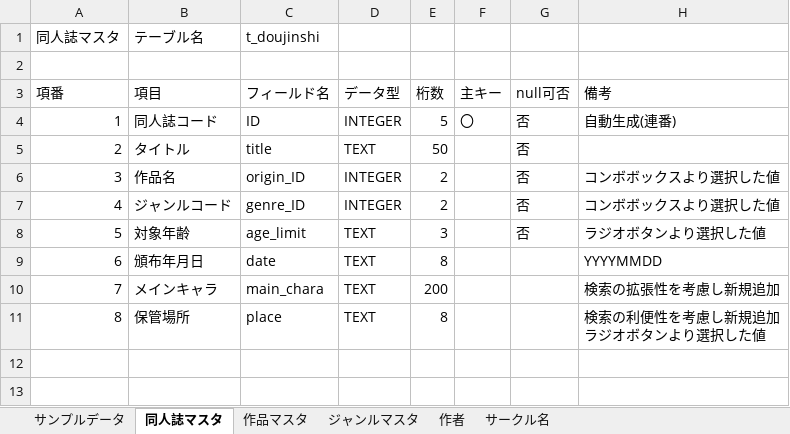
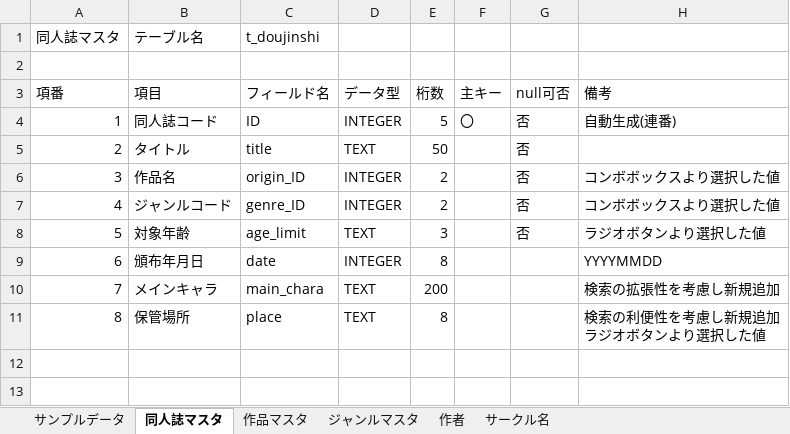
Before and after one commit to TeamMassan/doujinshi, an Excel workbook: 仕様書とか/同人誌DB定義書.xlsx, sheet 同人誌マスタ, drawn as a sheet; only a part is shown; values as stored, in another font and other column widths than the file's, no borders; the diff names each change by its address in the sheet, - before the commit and + after, or states it on an @@ line.

```diff
--- a/仕様書とか/同人誌DB定義書.xlsx (sheet 同人誌マスタ)
+++ b/仕様書とか/同人誌DB定義書.xlsx (sheet 同人誌マスタ)
-D9 (データ型): TEXT
+D9 (データ型): INTEGER
```
Also changed, not shown: 20 other files.
